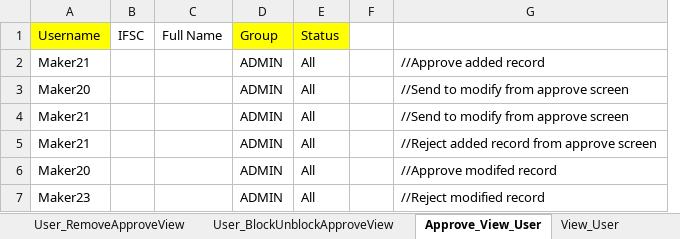
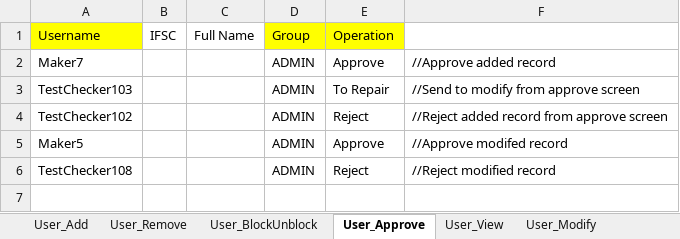
Before and after one commit to Automation-Testing-Team/KOTAK, an Excel workbook: src/main/java/COM/KOTAK/QA/CONFIG/Setup.xlsx, sheet User_Approve, drawn as a sheet; values as stored, in another font and other column widths than the file's, no borders; removed rows and columns are numbered as before the commit, all else as after; the diff names each change by its address in the sheet, - before the commit and + after, or states it on an @@ line.

Commit message:
updated User menu

```diff
--- a/src/main/java/COM/KOTAK/QA/CONFIG/Setup.xlsx (sheet User_Approve)
+++ b/src/main/java/COM/KOTAK/QA/CONFIG/Setup.xlsx (sheet User_Approve)
-sheet tab: User_RemoveApproveView
+sheet tab: User_Remove
-sheet tab: User_BlockUnblockApproveView
+sheet tab: User_BlockUnblock
-sheet tab: Approve_View_User
+sheet tab: User_Approve
-sheet tab: View_User
+sheet tab: User_View
-column A, rows 1-2: Username | Maker21; rows 4-7: Maker21 | Maker21 | Maker20 | Maker23
+column A, rows 1-6: Username | Maker7 | TestChecker103 | TestChecker102 | Maker5 | TestChecker108
-column E, rows 1-2: Status | All; rows 4-7: all All
-column F, empty
+column E, rows 1-6: Operation | Approve | To Repair | Reject | Approve | Reject
-row 3: Maker20 |  |  | ADMIN | All |  | //Send to modify from approve screen
```
Also changed, not shown: sheet User_Modify, sheet User_Add, sheet User_BlockUnblock, sheet User_Remove, sheet User_View, sheet Profile_Modify, 1 more sheet, other sheet tabs, 12 other files.
